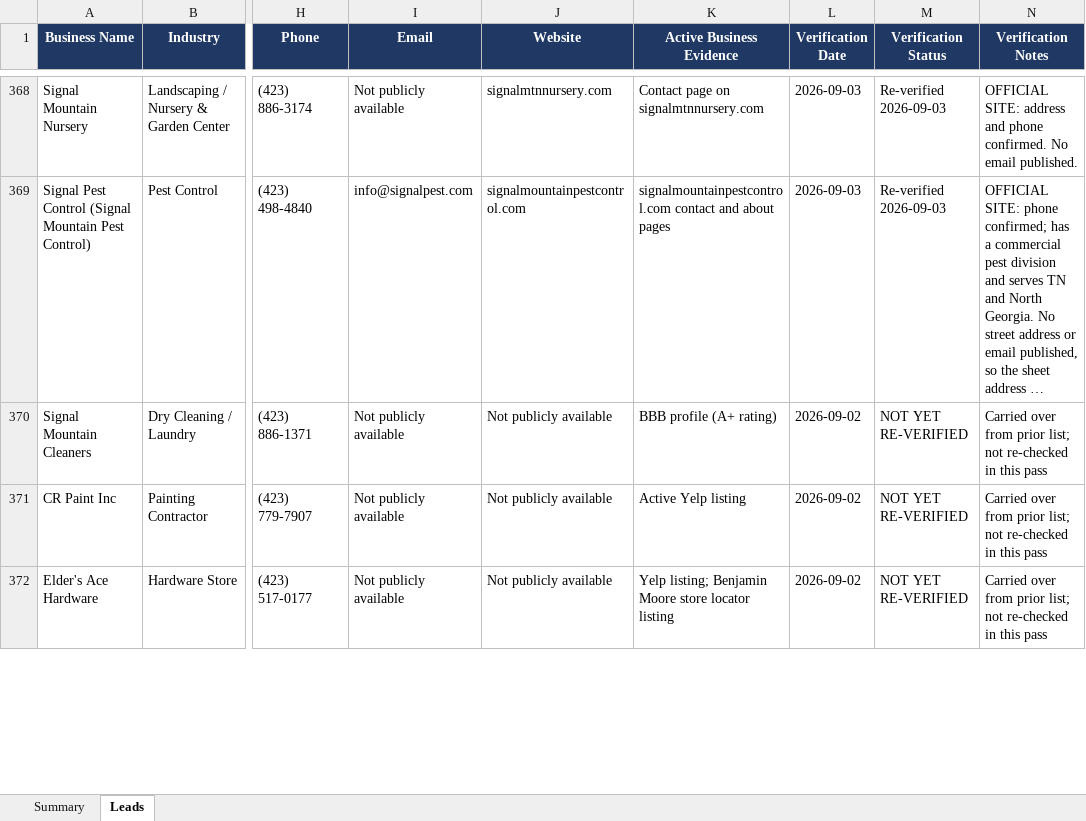
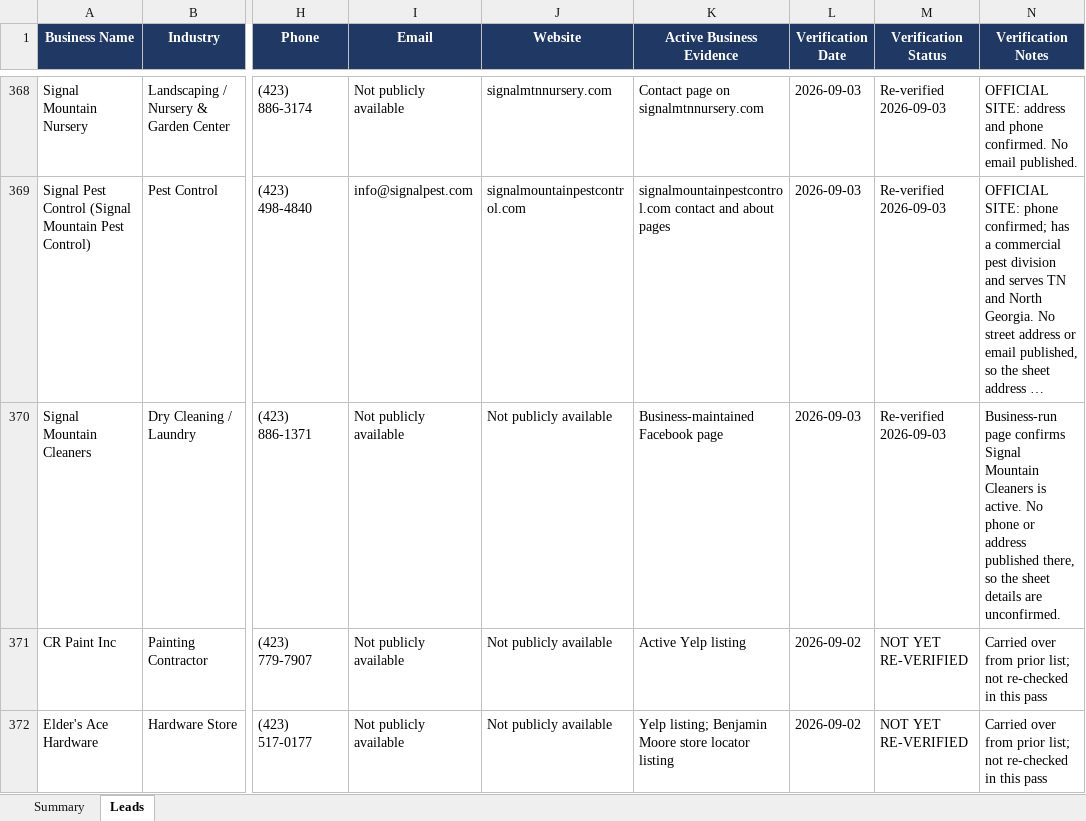
Before and after one commit to hardknoxautoglass/Hard-Knox-, an Excel workbook: leads/Hamilton_County_Auto_Glass_Leads_verified.xlsx, sheet Leads, drawn as a sheet; only a part is shown, gaps mark what is left out; long unchanged cells end in …; values as stored, in another font and other column widths than the file's, no borders; the diff covers the shown part only; the diff names each change by its address in the sheet, - before the commit and + after, or states it on an @@ line.

```diff
--- a/leads/Hamilton_County_Auto_Glass_Leads_verified.xlsx (sheet Leads)
+++ b/leads/Hamilton_County_Auto_Glass_Leads_verified.xlsx (sheet Leads)
-K370 (Active Business Evidence): BBB profile (A+ rating)
+K370 (Active Business Evidence): Business-maintained Facebook page
-L370 (Verification Date): 2026-09-02
+L370 (Verification Date): 2026-09-03
-M370 (Verification Status): NOT YET RE-VERIFIED
+M370 (Verification Status): Re-verified 2026-09-03
-N370 (Verification Notes): Carried over from prior list; not re-checked in this pass
+N370 (Verification Notes): Business-run page confirms Signal Mountain Cleaners is active. No phone or address published there, so the sheet details are unconfirmed.
```
Also changed, not shown: 20 edited cells elsewhere in this sheet, 1 other file.
